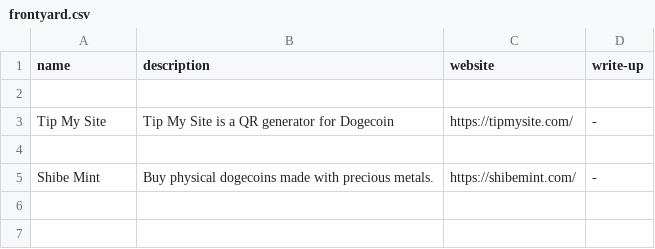
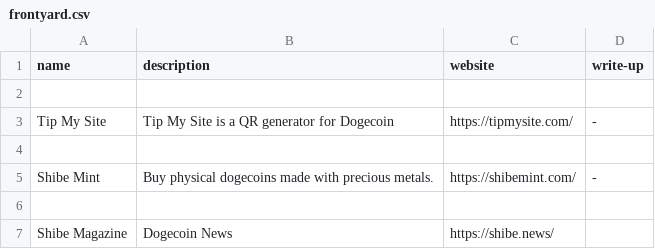
Before and after one commit to ShibeMedia/resource-hub, a CSV file: frontyard.csv, drawn as a sheet.

Commit message:
Added Shibe Magazine

```diff
--- a/frontyard.csv
+++ b/frontyard.csv
@@ -5 +5,3 @@ Tip My Site, Tip My Site is a QR generator for Dogecoin, https://tipmysite.com/,
 Shibe Mint, Buy physical dogecoins made with precious metals., https://shibemint.com/, -
+
+Shibe Magazine, Dogecoin News, https://shibe.news/
```
